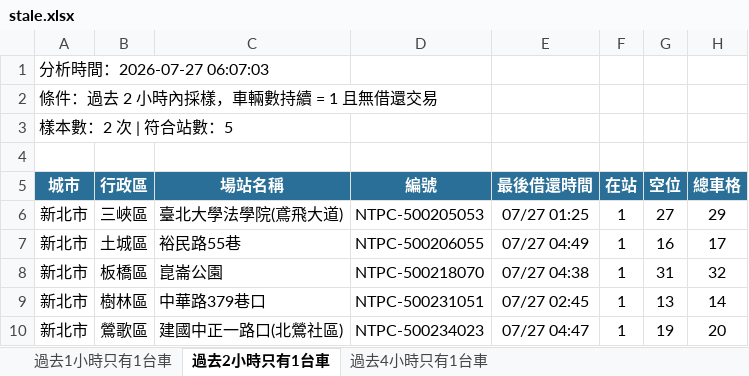
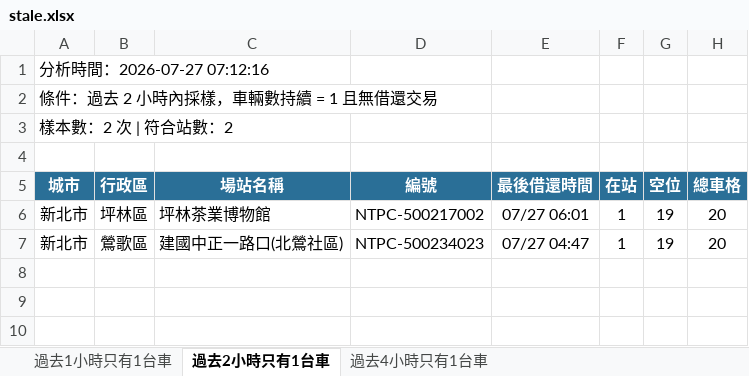
Before and after one commit to hippop3c/fixedbike, an Excel workbook: stale.xlsx, sheet 過去2小時只有1台車, drawn as a sheet; values as stored, in another font and other column widths than the file's, no borders; removed rows and columns are numbered as before the commit, all else as after; the diff names each change by its address in the sheet, - before the commit and + after, or states it on an @@ line.

```diff
--- a/stale.xlsx (sheet 過去2小時只有1台車)
+++ b/stale.xlsx (sheet 過去2小時只有1台車)
-A1 (城市): 分析時間：2026-07-27 06:07:03
+A1 (城市): 分析時間：2026-07-27 07:12:16
-A3 (城市): 樣本數：2 次 | 符合站數：5
+A3 (城市): 樣本數：2 次 | 符合站數：2
-row 6: 新北市 | 三峽區 | 臺北大學法學院(鳶飛大道) | NTPC-500205053 | 07/27 01:25 | 1 | 27 | 29
-row 7: 新北市 | 土城區 | 裕民路55巷 | NTPC-500206055 | 07/27 04:49 | 1 | 16 | 17
-row 8: 新北市 | 板橋區 | 崑崙公園 | NTPC-500218070 | 07/27 04:38 | 1 | 31 | 32
-B6 (行政區): 樹林區
+B6 (行政區): 坪林區
-C6 (場站名稱): 中華路379巷口
+C6 (場站名稱): 坪林茶業博物館
-D6 (編號): NTPC-500231051
+D6 (編號): NTPC-500217002
-E6 (最後借還時間): 07/27 02:45
+E6 (最後借還時間): 07/27 06:01
-G6 (空位): 13
+G6 (空位): 19
-H6 (總車格): 14
+H6 (總車格): 20
```
Also changed, not shown: sheet 過去4小時只有1台車, sheet 過去1小時只有1台車, 3 other files.
